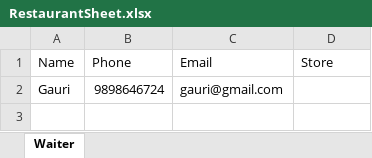
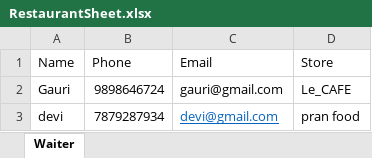
Before and after one commit to chinmayi11/Selenium, an Excel workbook: RestaurentProject/src/main/resources/RestaurantSheet.xlsx, sheet Waiter, drawn as a sheet; values as stored, in another font and other column widths than the file's, no borders; the diff names each change by its address in the sheet, - before the commit and + after, or states it on an @@ line.

```diff
--- a/RestaurentProject/src/main/resources/RestaurantSheet.xlsx (sheet Waiter)
+++ b/RestaurentProject/src/main/resources/RestaurantSheet.xlsx (sheet Waiter)
-D2 (Store): (empty)
+D2 (Store): Le_CAFE
+row 3: devi | 7879287934 | devi@gmail.com | pran food
```
Also changed, not shown: 47 other files.
